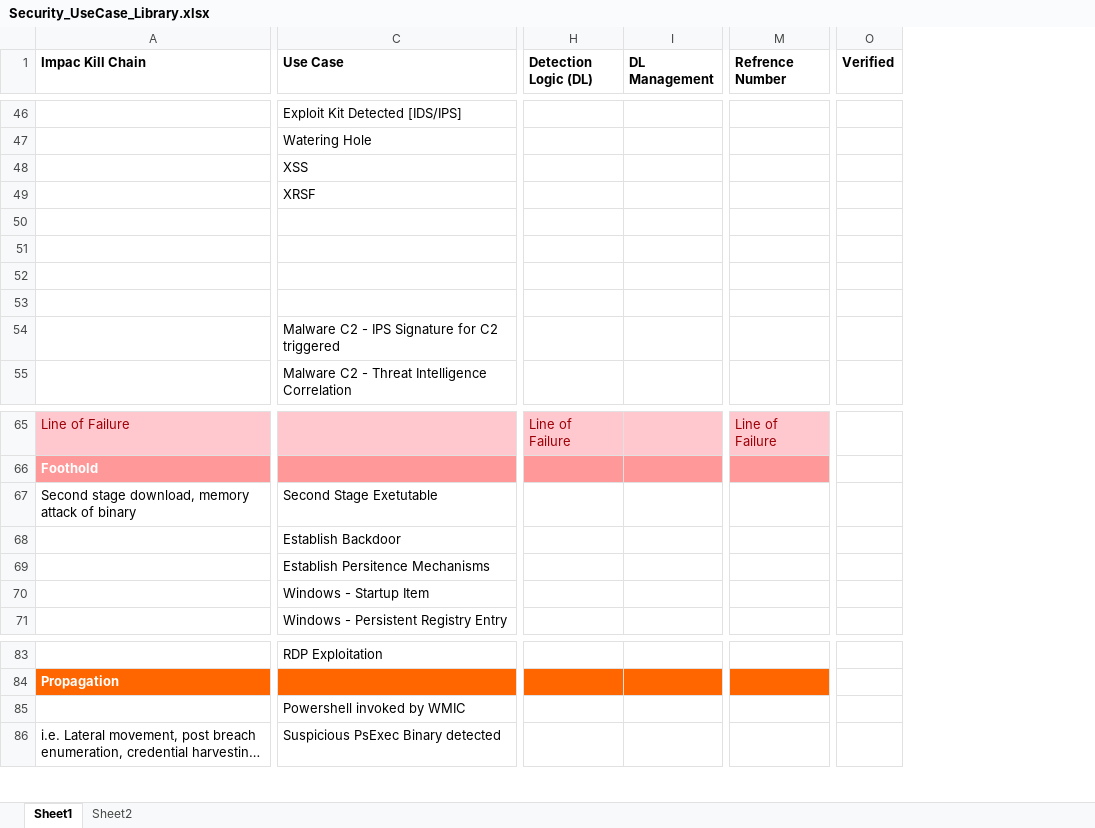
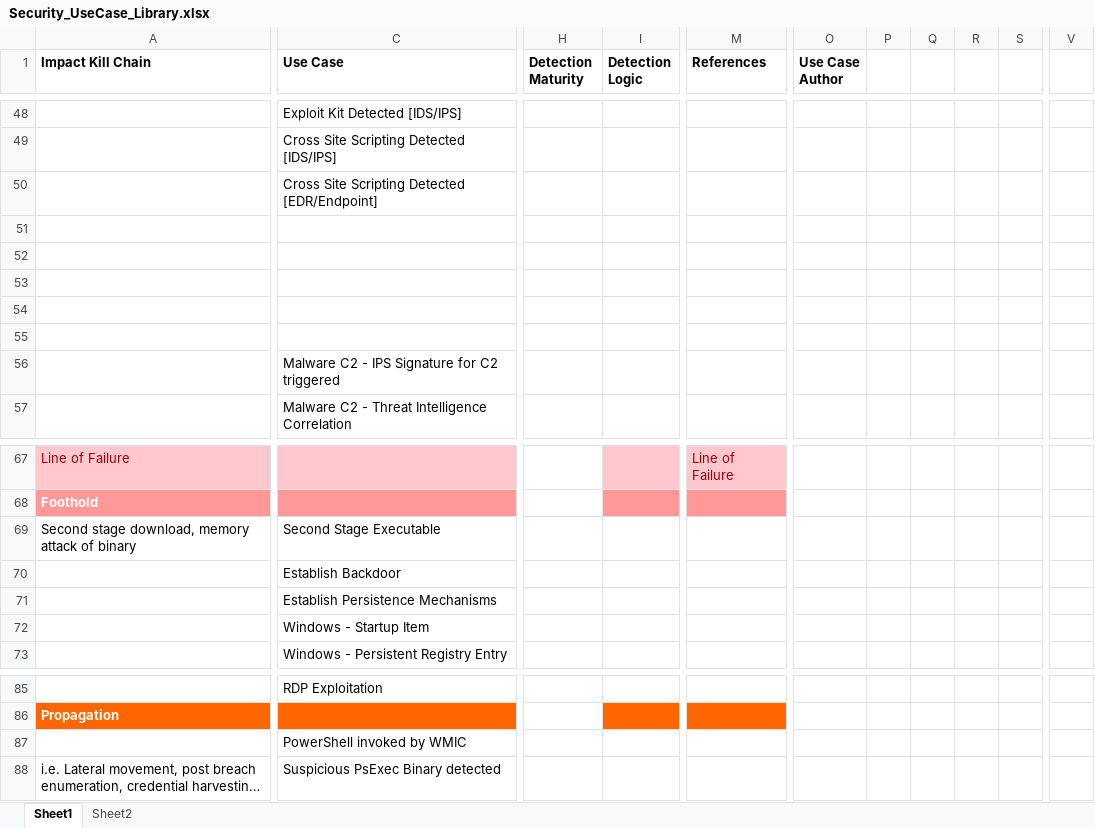
Before and after one commit to jers49/SecurityLogicLibrary, an Excel workbook: Security_UseCase_Library.xlsx, sheet Sheet1, drawn as a sheet; only a part is shown, gaps mark what is left out; long unchanged cells end in …; values as stored, in another font and other column widths than the file's, no borders; removed rows and columns are numbered as before the commit, all else as after; rows hold the shown columns only; the diff covers the shown part only; the diff names each change by its address in the sheet, - before the commit and + after, or states it on an @@ line.

Commit message:
Latest Iteration
Started integrating OWASP Use Cases, amended the reference and detection logic columns, corrected spelling mistakes.

```diff
--- a/Security_UseCase_Library.xlsx (sheet Sheet1)
+++ b/Security_UseCase_Library.xlsx (sheet Sheet1)
-column H (Detection Logic (DL)), row 65: Line of Failure
-column I (DL Management), empty
+column H (Detection Maturity), empty
+column I (Detection Logic), empty
-column O (Verified), empty
+column O (Use Case Author), empty
+column P, empty
+column Q, empty
+column R, empty
+column S, empty
+column V, empty
-A1: Impac Kill Chain
+A1: Impact Kill Chain
-M1: Refrence Number
+M1: References
-C49 (Use Case): Watering Hole
+C49 (Use Case): Cross Site Scripting Detected [IDS/IPS]
-C50 (Use Case): XSS
+C50 (Use Case): Cross Site Scripting Detected [EDR/Endpoint]
-row 49:  | XRSF
-C55 (Use Case): Malware C2 - IPS Signature for C2 triggered
+C55 (Use Case): (empty)
+row 56:  | Malware C2 - IPS Signature for C2 triggered
-C69 (Use Case): Second Stage Exetutable
+C69 (Use Case): Second Stage Executable
-C71 (Use Case): Establish Persitence Mechanisms
+C71 (Use Case): Establish Persistence Mechanisms
-C87 (Use Case): Powershell invoked by WMIC
+C87 (Use Case): PowerShell invoked by WMIC
```
Also changed, not shown: 3 added rows, 1 removed row, 2 added columns and 45 edited cells elsewhere in this sheet.
